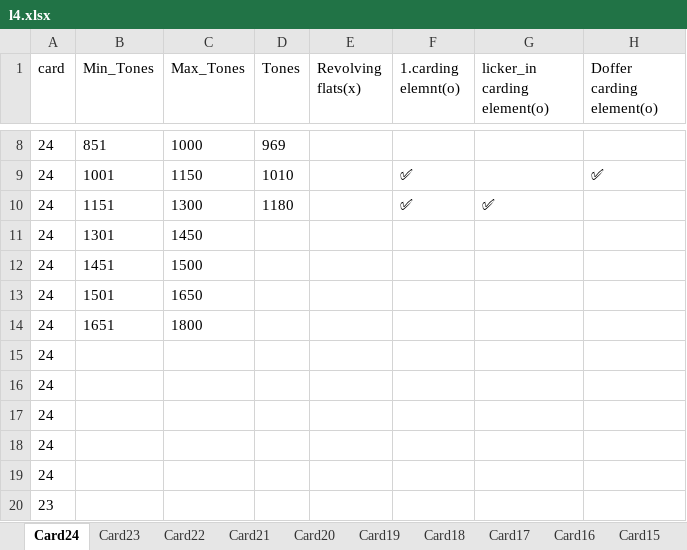
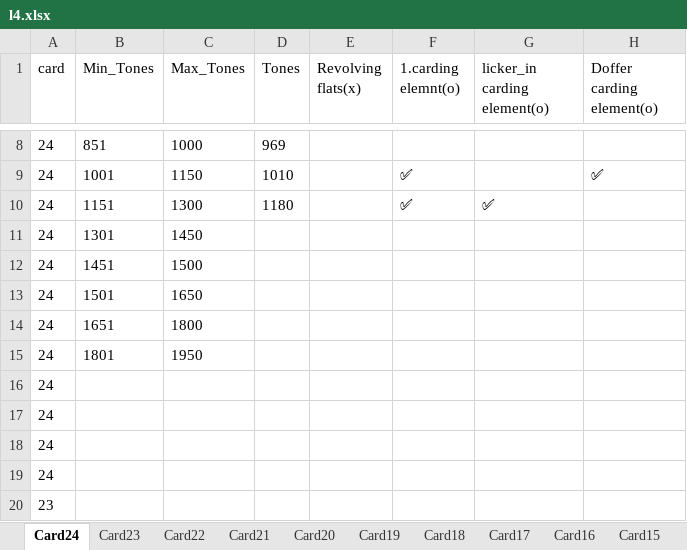
Before and after one commit to mahmedabdallh123/servise-card, an Excel workbook: l4.xlsx, sheet Card24, drawn as a sheet; only a part is shown, gaps mark what is left out; values as stored, in another font and other column widths than the file's, no borders; the diff names each change by its address in the sheet, - before the commit and + after, or states it on an @@ line.

Commit message:
تعديل يدوي في شيت Card24 by admin at 2026-05-15 18:30:32

```diff
--- a/l4.xlsx (sheet Card24)
+++ b/l4.xlsx (sheet Card24)
-B15 (Min_Tones): (empty)
+B15 (Min_Tones): 1801
-C15 (Max_Tones): (empty)
+C15 (Max_Tones): 1950
```
